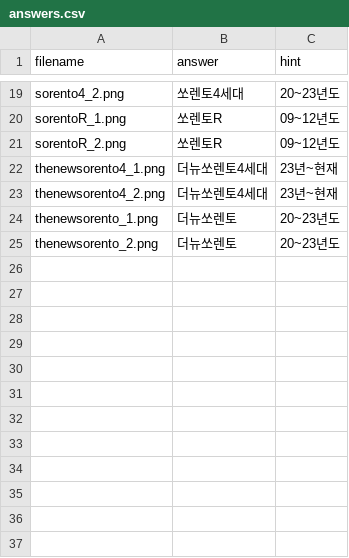
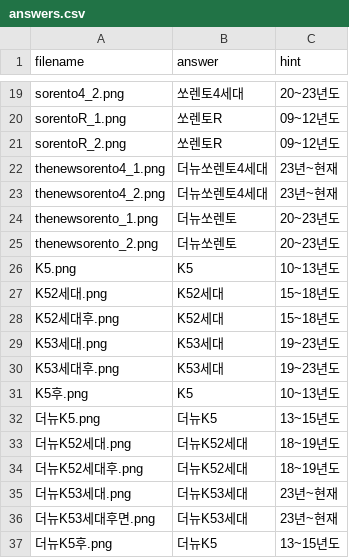
Before and after one commit to leaderik7114/my-photo-quiz, a CSV file: answers.csv, drawn as a sheet; only a part is shown, gaps mark what is left out.

```diff
--- a/answers.csv
+++ b/answers.csv
@@ -25 +25,13 @@ thenewsorento_1.png,더뉴쏘렌토,20~23년도
 thenewsorento_2.png,더뉴쏘렌토,20~23년도
+K5.png,K5,10~13년도
+K52세대.png,K52세대,15~18년도
+K52세대후.png,K52세대,15~18년도
+K53세대.png,K53세대,19~23년도
+K53세대후.png,K53세대,19~23년도
+K5후.png,K5,10~13년도
+더뉴K5.png,더뉴K5,13~15년도
+더뉴K52세대.png,더뉴K52세대,18~19년도
+더뉴K52세대후.png,더뉴K52세대,18~19년도
+더뉴K53세대.png,더뉴K53세대,23년~현재
+더뉴K53세대후면.png,더뉴K53세대,23년~현재
+더뉴K5후.png,더뉴K5,13~15년도
```
Also changed, not shown: 12 other files.
